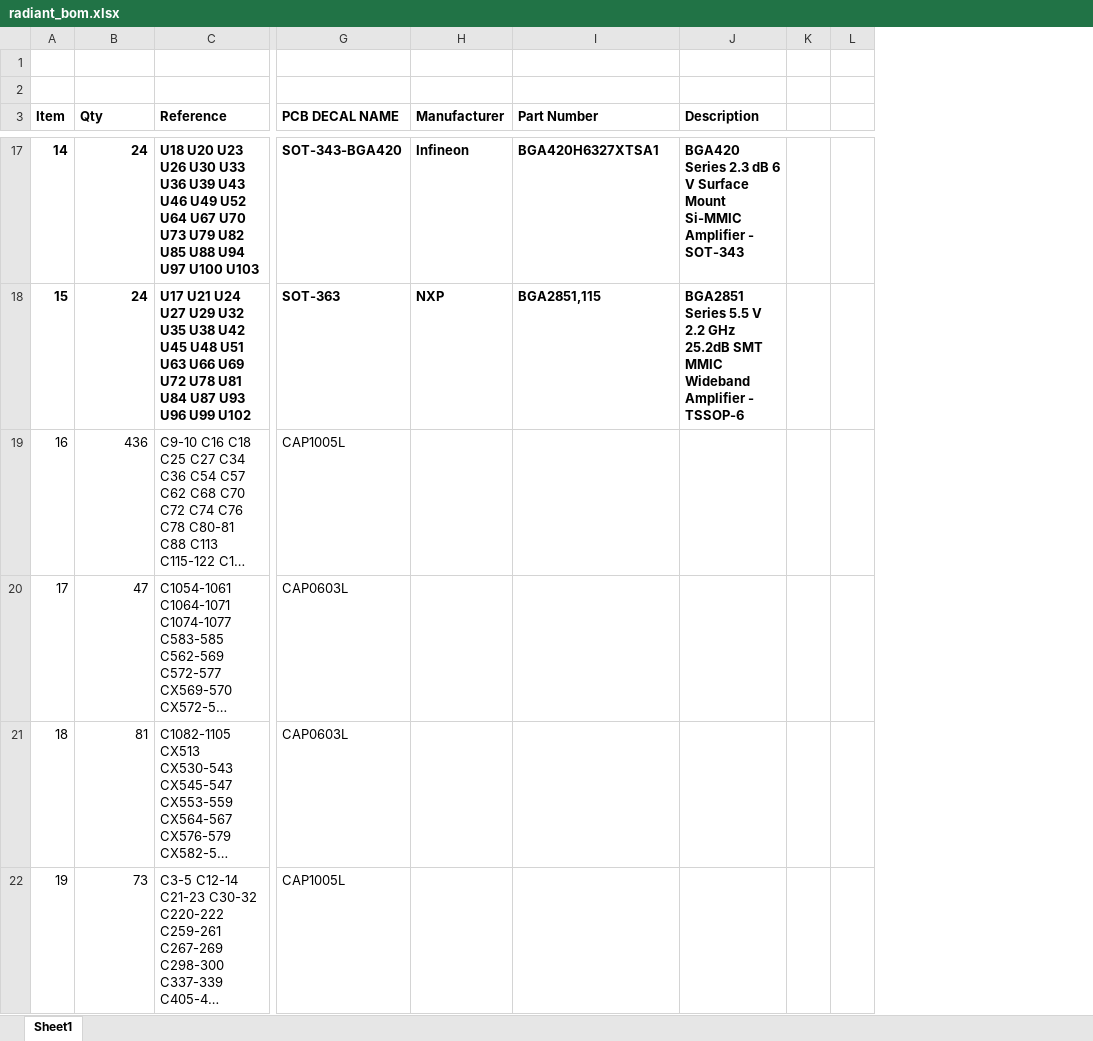
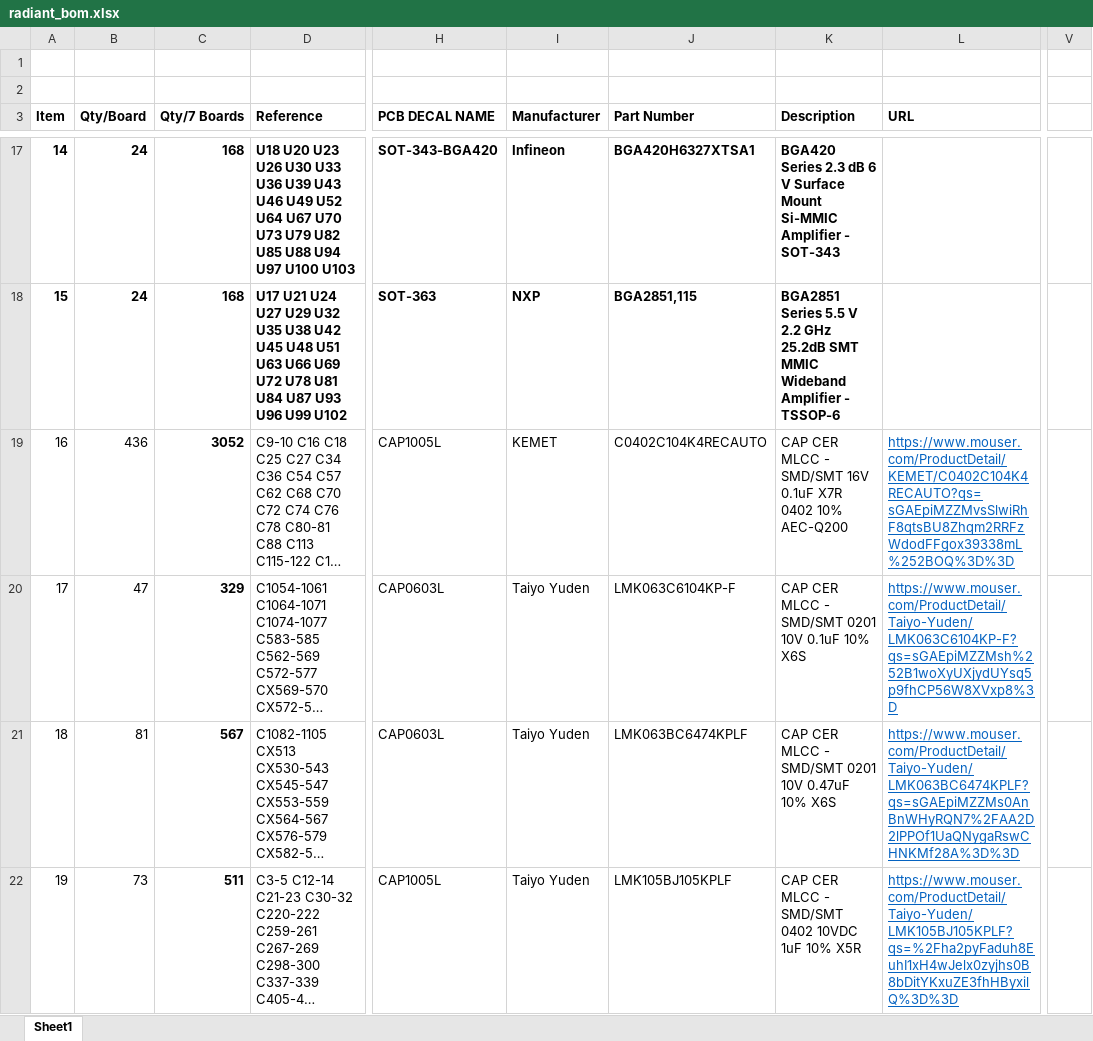
Before and after one commit to barawn/radiant, an Excel workbook: radiant_bom.xlsx, sheet Sheet1, drawn as a sheet; only a part is shown, gaps mark what is left out; long unchanged cells end in …; values as stored, in another font and other column widths than the file's, no borders; removed rows and columns are numbered as before the commit, all else as after; the diff covers the shown part only; the diff names each change by its address in the sheet, - before the commit and + after, or states it on an @@ line.

Commit message:
fix excel fail

```diff
--- a/radiant_bom.xlsx (sheet Sheet1)
+++ b/radiant_bom.xlsx (sheet Sheet1)
+column C (Qty/7 Boards), rows 17-22: 168 | 168 | 3052 | 329 | 567 | 511
-column K, empty
-column L, empty
+column L (URL), rows 19-22: https://www.mouser.com/ProductDetail/KEMET/C0402C104K4RECAUTO?qs=sGAEpiMZZMvsSlwiRhF8qtsBU8Zhqm2RRFzWdodFFgox39338mL%252BOQ%3D%3D | https://www.mouser.com/ProductDetail/Taiyo-Yuden/LMK063C6104KP-F?qs=sGAEpiMZZMsh%252B1woXyUXjydUYsq5p9fhCP56W8XVxp8%3D | https://www.mouser.com/ProductDetail/Taiyo-Yuden/LMK063BC6474KPLF?qs=sGAEpiMZZMs0AnBnWHyRQN7%2FAA2D2lPPOf1UaQNygaRswCHNKMf28A%3D%3D | https://www.mouser.com/ProductDetail/Taiyo-Yuden/LMK105BJ105KPLF?qs=%2Fha2pyFaduh8EuhI1xH4wJelx0zyjhs0B8bDitYKxuZE3fhHByxilQ%3D%3D
+column V, empty
-B3: Qty
+B3: Qty/Board
-I19 (Manufacturer): (empty)
+I19 (Manufacturer): KEMET
-J19 (Part Number): (empty)
+J19 (Part Number): C0402C104K4RECAUTO
-K19 (Description): (empty)
+K19 (Description): CAP CER MLCC - SMD/SMT 16V 0.1uF X7R 0402 10% AEC-Q200
-I20:I22 (Manufacturer): (empty)
+I20:I22 (Manufacturer): Taiyo Yuden
-J20 (Part Number): (empty)
+J20 (Part Number): LMK063C6104KP-F
-K20 (Description): (empty)
+K20 (Description): CAP CER MLCC - SMD/SMT 0201 10V 0.1uF 10% X6S
-J21 (Part Number): (empty)
+J21 (Part Number): LMK063BC6474KPLF
-K21 (Description): (empty)
+K21 (Description): CAP CER MLCC - SMD/SMT 0201 10V 0.47uF 10% X6S
-J22 (Part Number): (empty)
+J22 (Part Number): LMK105BJ105KPLF
-K22 (Description): (empty)
+K22 (Description): CAP CER MLCC - SMD/SMT 0402 10VDC 1uF 10% X5R
```
Also changed, not shown: 226 edited cells and cell formats elsewhere in this sheet, formulas that keep their value.
